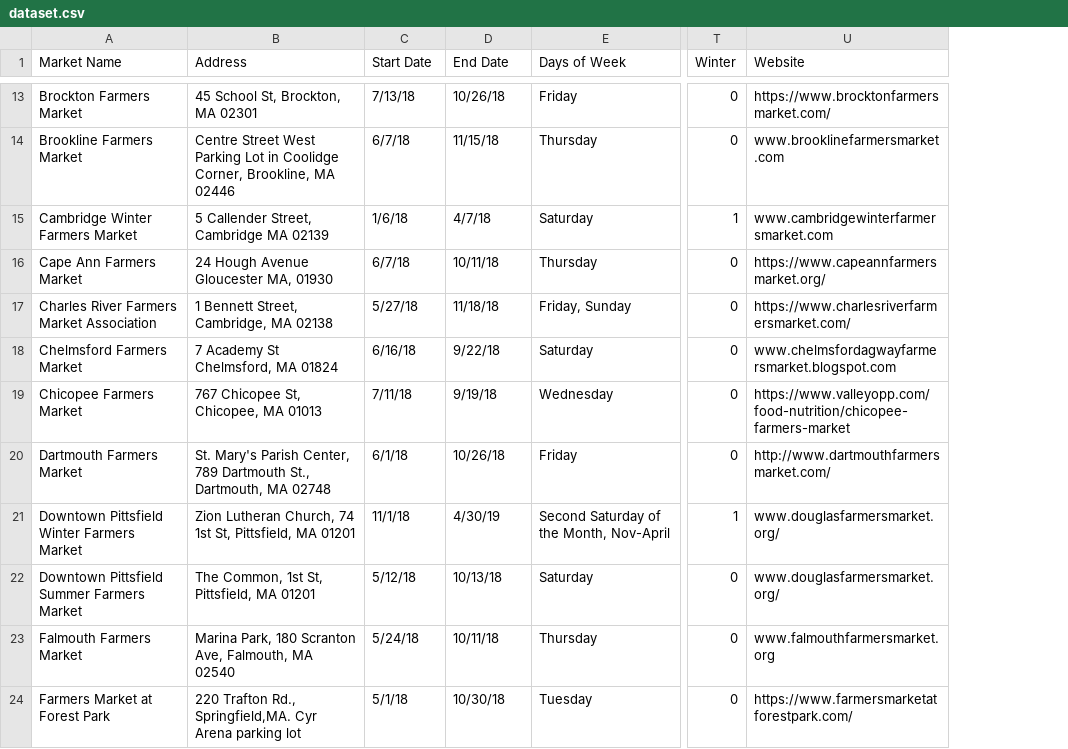
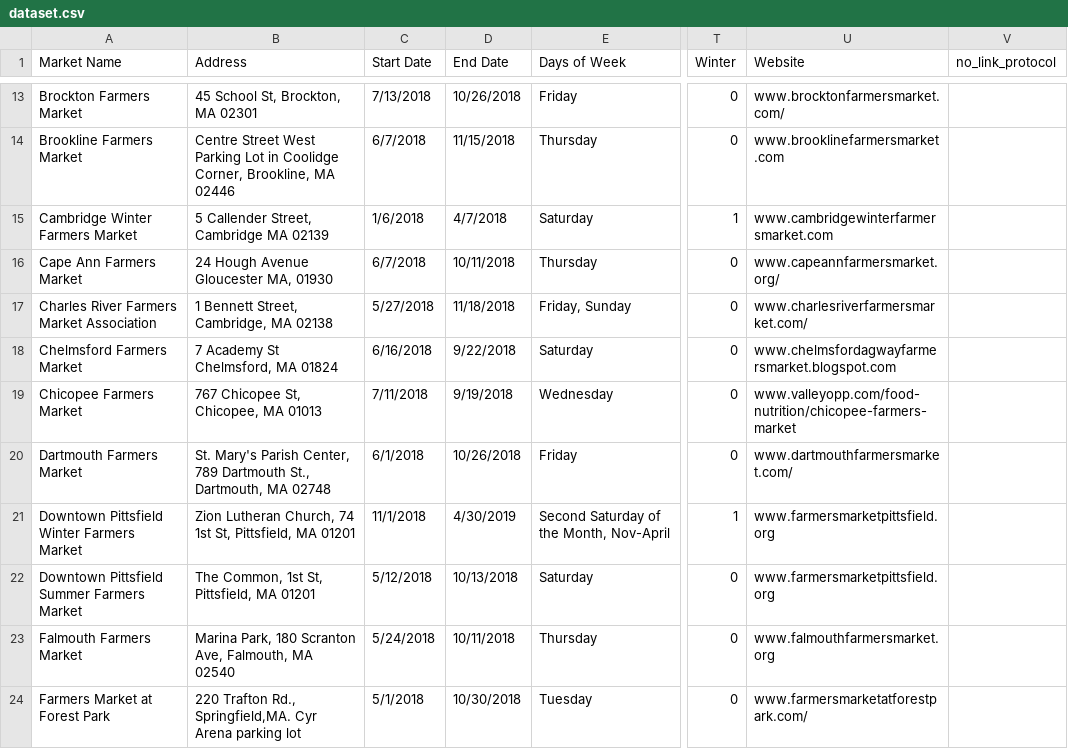
Before and after one commit to rosahsu/Code4Good--Mass-Farmers-Market, a CSV file: dataset.csv, drawn as a sheet; only a part is shown, gaps mark what is left out; the diff covers the shown part only; the diff names each change by its address in the sheet, - before the commit and + after, or states it on an @@ line.

Commit message:
checked all website links, fixed broken links

```diff
--- a/dataset.csv
+++ b/dataset.csv
+column V (no_link_protocol), empty
-C13 (Start Date): 7/13/18
+C13 (Start Date): 7/13/2018
-D13 (End Date): 10/26/18
+D13 (End Date): 10/26/2018
-U13 (Website): https://www.brocktonfarmersmarket.com/
+U13 (Website): www.brocktonfarmersmarket.com/
-C14 (Start Date): 6/7/18
+C14 (Start Date): 6/7/2018
-D14 (End Date): 11/15/18
+D14 (End Date): 11/15/2018
-C15 (Start Date): 1/6/18
+C15 (Start Date): 1/6/2018
-D15 (End Date): 4/7/18
+D15 (End Date): 4/7/2018
-C16 (Start Date): 6/7/18
+C16 (Start Date): 6/7/2018
-D16 (End Date): 10/11/18
+D16 (End Date): 10/11/2018
-U16 (Website): https://www.capeannfarmersmarket.org/
+U16 (Website): www.capeannfarmersmarket.org/
-C17 (Start Date): 5/27/18
+C17 (Start Date): 5/27/2018
-D17 (End Date): 11/18/18
+D17 (End Date): 11/18/2018
-U17 (Website): https://www.charlesriverfarmersmarket.com/
+U17 (Website): www.charlesriverfarmersmarket.com/
-C18 (Start Date): 6/16/18
+C18 (Start Date): 6/16/2018
-D18 (End Date): 9/22/18
+D18 (End Date): 9/22/2018
-C19 (Start Date): 7/11/18
+C19 (Start Date): 7/11/2018
-D19 (End Date): 9/19/18
+D19 (End Date): 9/19/2018
-U19 (Website): https://www.valleyopp.com/food-nutrition/chicopee-farmers-market
+U19 (Website): www.valleyopp.com/food-nutrition/chicopee-farmers-market
-C20 (Start Date): 6/1/18
+C20 (Start Date): 6/1/2018
-D20 (End Date): 10/26/18
+D20 (End Date): 10/26/2018
-U20 (Website): http://www.dartmouthfarmersmarket.com/
+U20 (Website): www.dartmouthfarmersmarket.com/
-C21 (Start Date): 11/1/18
+C21 (Start Date): 11/1/2018
-D21 (End Date): 4/30/19
+D21 (End Date): 4/30/2019
-U21:U22 (Website): www.douglasfarmersmarket.org/
+U21:U22 (Website): www.farmersmarketpittsfield.org
-C22 (Start Date): 5/12/18
+C22 (Start Date): 5/12/2018
-D22 (End Date): 10/13/18
+D22 (End Date): 10/13/2018
-C23 (Start Date): 5/24/18
+C23 (Start Date): 5/24/2018
-D23 (End Date): 10/11/18
+D23 (End Date): 10/11/2018
-C24 (Start Date): 5/1/18
+C24 (Start Date): 5/1/2018
-D24 (End Date): 10/30/18
+D24 (End Date): 10/30/2018
-U24 (Website): https://www.farmersmarketatforestpark.com/
+U24 (Website): www.farmersmarketatforestpark.com/
```
Also changed, not shown: 131 edited cells elsewhere in this file, 1 other file.
